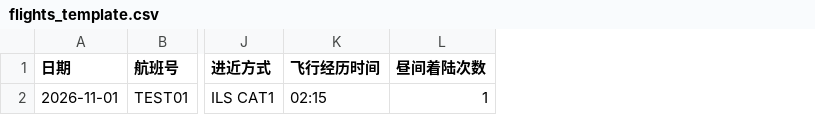
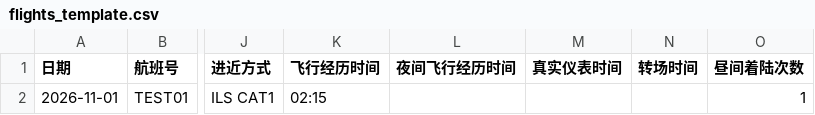
Before and after one commit to Jasonjooooo/momomo, a CSV file: tools/yunzhizhao-filler/flights_template.csv, drawn as a sheet; only a part is shown, gaps mark what is left out; the diff names each change by its address in the sheet, - before the commit and + after, or states it on an @@ line.

```diff
--- a/tools/yunzhizhao-filler/flights_template.csv
+++ b/tools/yunzhizhao-filler/flights_template.csv
+column L (夜间飞行经历时间), empty
+column M (真实仪表时间), empty
+column N (转场时间), empty
```
Also changed, not shown: 4 other files.
